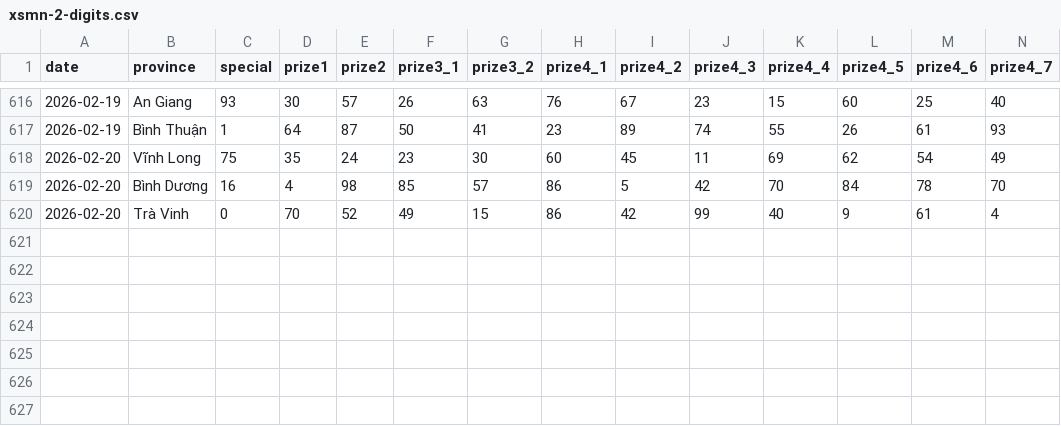
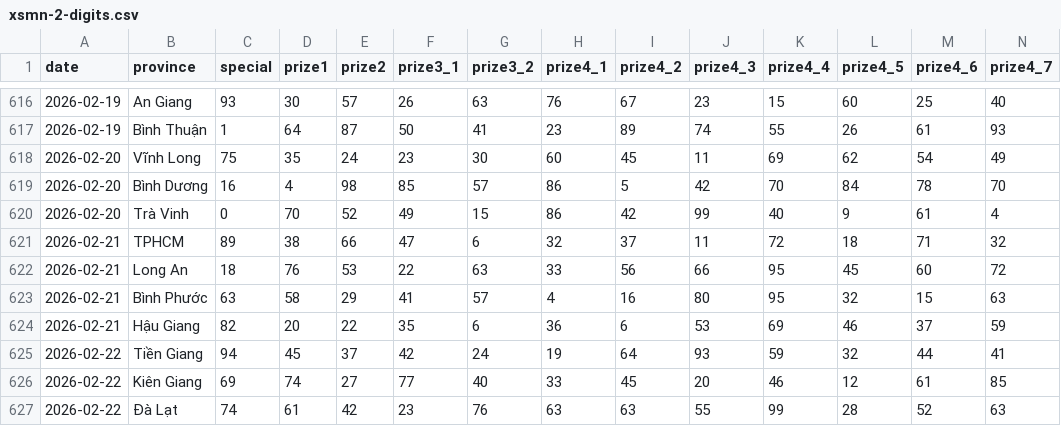
Before and after one commit to aloha123890/vietnam-lottery, a CSV file: data/xsmn-2-digits.csv, drawn as a sheet; only a part is shown, gaps mark what is left out; rows hold the shown columns only; the diff names each change by its address in the sheet, - before the commit and + after, or states it on an @@ line.

```diff
--- a/data/xsmn-2-digits.csv
+++ b/data/xsmn-2-digits.csv
+row 621: 2026-02-21 | TPHCM | 89 | 38 | 66 | 47 | 6 | 32 | 37 | 11 | 72 | 18 | 71 | 32
+row 622: 2026-02-21 | Long An | 18 | 76 | 53 | 22 | 63 | 33 | 56 | 66 | 95 | 45 | 60 | 72
+row 623: 2026-02-21 | Bình Phước | 63 | 58 | 29 | 41 | 57 | 4 | 16 | 80 | 95 | 32 | 15 | 63
+row 624: 2026-02-21 | Hậu Giang | 82 | 20 | 22 | 35 | 6 | 36 | 6 | 53 | 69 | 46 | 37 | 59
+row 625: 2026-02-22 | Tiền Giang | 94 | 45 | 37 | 42 | 24 | 19 | 64 | 93 | 59 | 32 | 44 | 41
+row 626: 2026-02-22 | Kiên Giang | 69 | 74 | 27 | 77 | 40 | 33 | 45 | 20 | 46 | 12 | 61 | 85
+row 627: 2026-02-22 | Đà Lạt | 74 | 61 | 42 | 23 | 76 | 63 | 63 | 55 | 99 | 28 | 52 | 63
```
Also changed, not shown: data/xsmn-sparse.csv, data/xsmn.csv, 8 other files.
